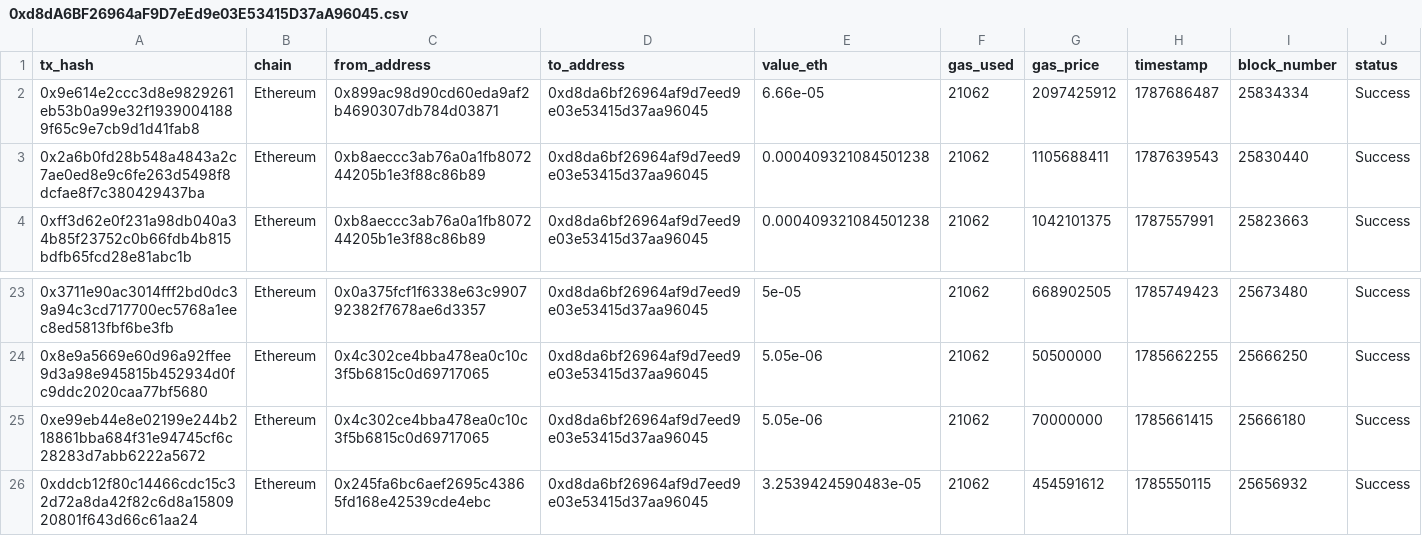
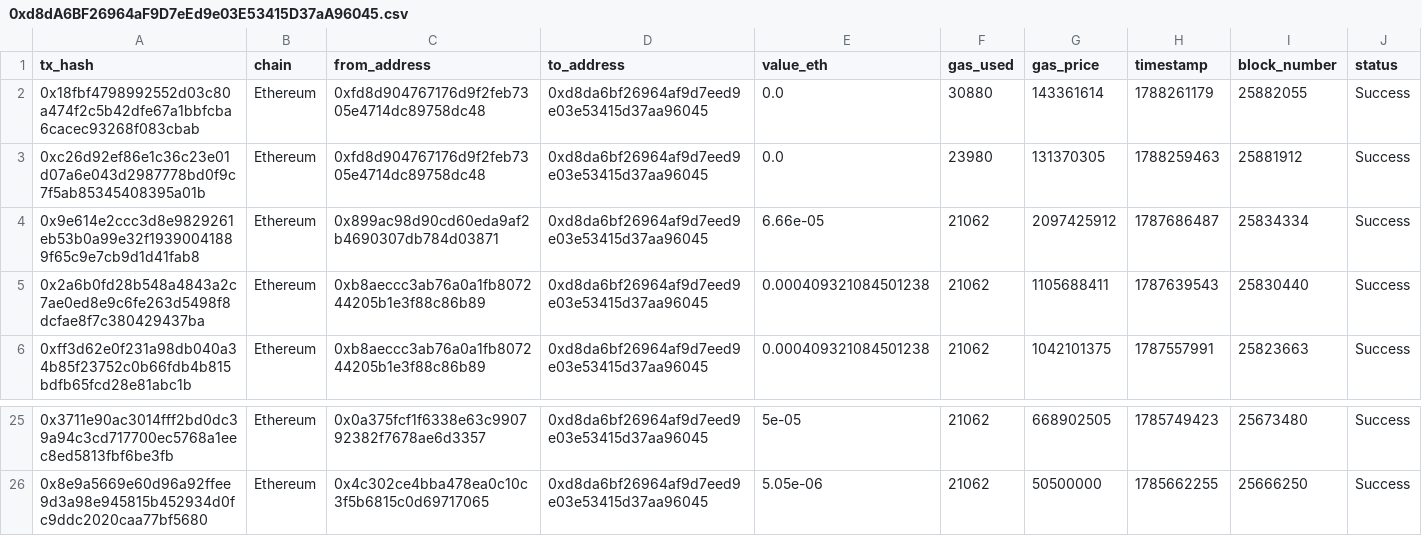
Before and after one commit to Gulfamassan/cross-chain-intelligence-platform, a CSV file: backend/datasets/ethereum/0xd8dA6BF26964aF9D7eEd9e03E53415D37aA96045.csv, drawn as a sheet; only a part is shown, gaps mark what is left out.

```diff
--- a/backend/datasets/ethereum/0xd8dA6BF26964aF9D7eEd9e03E53415D37aA96045.csv
+++ b/backend/datasets/ethereum/0xd8dA6BF26964aF9D7eEd9e03E53415D37aA96045.csv
@@ -1,2 +1,4 @@
 tx_hash,chain,from_address,to_address,value_eth,gas_used,gas_price,timestamp,block_number,status
+0x18fbf4798992552d03c80a474f2c5b42dfe67a1bbfcba6cacec93268f083cbab,Ethereum,0xfd8d904767176d9f2feb7305e4714dc89758dc48,0xd8da6bf26964af9d7eed9e03e53415d37aa96045,0.0,30880,143361614,1788261179,25882055,Success
+0xc26d92ef86e1c36c23e01d07a6e043d2987778bd0f9c7f5ab85345408395a01b,Ethereum,0xfd8d904767176d9f2feb7305e4714dc89758dc48,0xd8da6bf26964af9d7eed9e03e53415d37aa96045,0.0,23980,131370305,1788259463,25881912,Success
 0x9e614e2ccc3d8e9829261eb53b0a99e32f19390041889f65c9e7cb9d1d41fab8,Ethereum,0x899ac98d90cd60eda9af2b4690307db784d03871,0xd8da6bf26964af9d7eed9e03e53415d37aa96045,6.66e-05,21062,2097425912,1787686487,25834334,Success
@@ -24,3 +26 @@ tx_hash,chain,from_address,to_address,value_eth,gas_used,gas_price,timestamp,blo
 0x8e9a5669e60d96a92ffee9d3a98e945815b452934d0fc9ddc2020caa77bf5680,Ethereum,0x4c302ce4bba478ea0c10c3f5b6815c0d69717065,0xd8da6bf26964af9d7eed9e03e53415d37aa96045,5.05e-06,21062,50500000,1785662255,25666250,Success
-0xe99eb44e8e02199e244b218861bba684f31e94745cf6c28283d7abb6222a5672,Ethereum,0x4c302ce4bba478ea0c10c3f5b6815c0d69717065,0xd8da6bf26964af9d7eed9e03e53415d37aa96045,5.05e-06,21062,70000000,1785661415,25666180,Success
-0xddcb12f80c14466cdc15c32d72a8da42f82c6d8a1580920801f643d66c61aa24,Ethereum,0x245fa6bc6aef2695c43865fd168e42539cde4ebc,0xd8da6bf26964af9d7eed9e03e53415d37aa96045,3.2539424590483e-05,21062,454591612,1785550115,25656932,Success
```
Also changed, not shown: backend/datasets/ethereum/0x71660c4005ba85c37ccec55d0c4493e66fe775d3.csv, backend/datasets/polygon/0xF977814e90dA44bFA03b6295A0616a897441aceC.csv, 12 other files.
